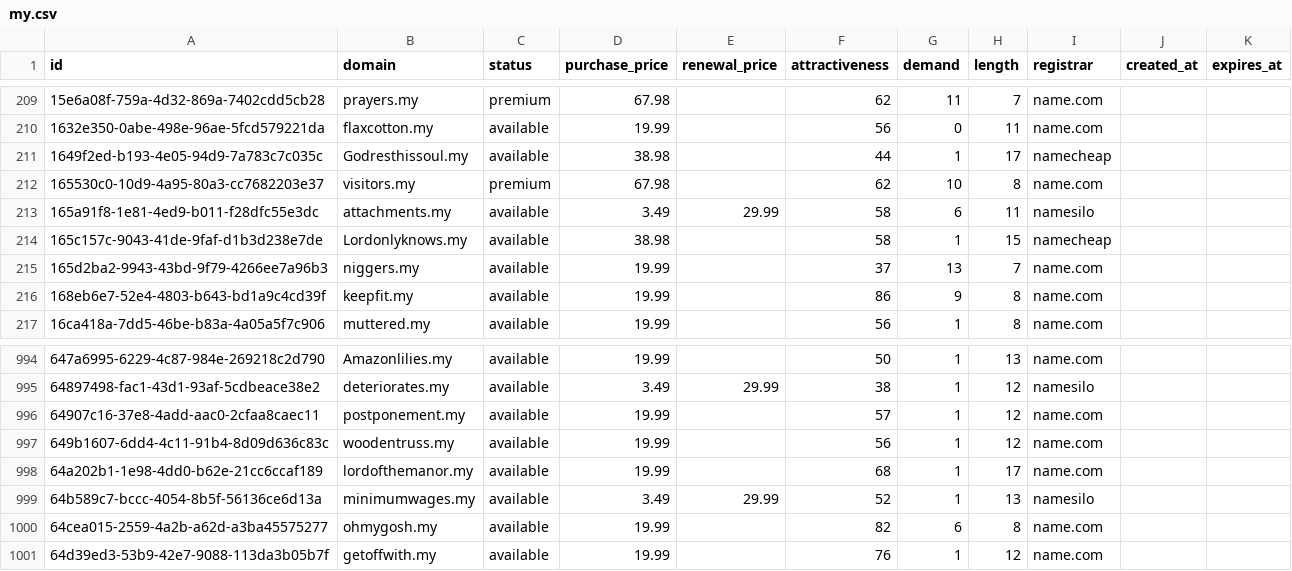
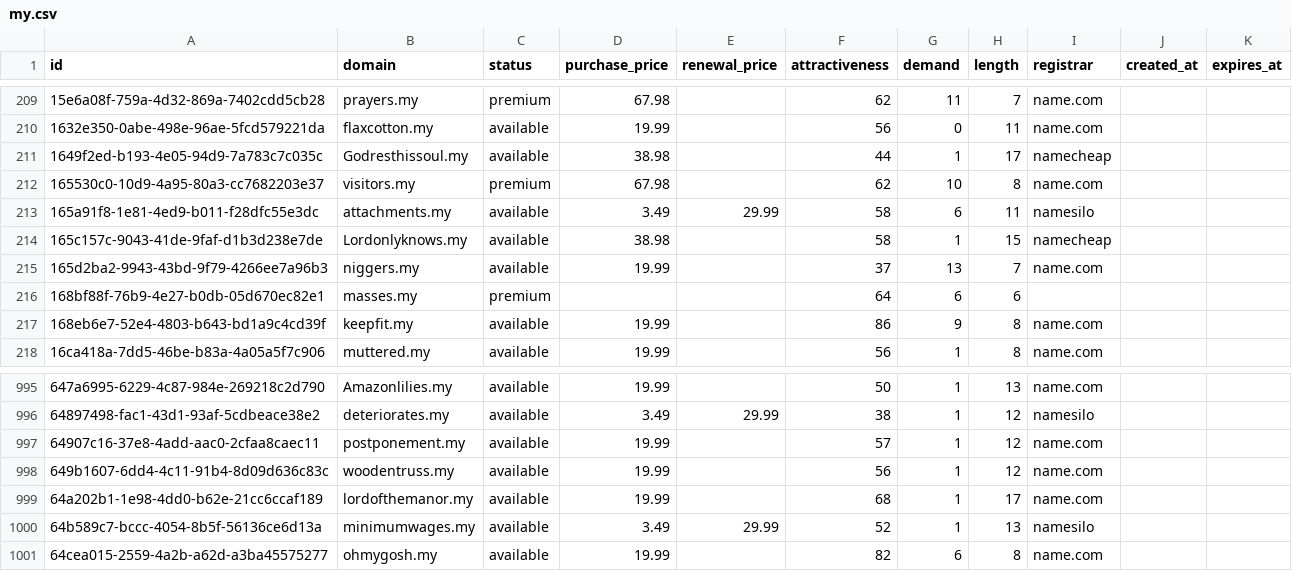
Before and after one commit to UniqueDomains/my-oneword-domains, a CSV file: my.csv, drawn as a sheet; only a part is shown, gaps mark what is left out.

Commit message:
Domains update

```diff
--- a/my.csv
+++ b/my.csv
@@ -215,2 +215,3 @@ id,domain,status,purchase_price,renewal_price,attractiveness,demand,length,regis
 165d2ba2-9943-43bd-9f79-4266ee7a96b3,niggers.my,available,19.99,,37,13,7,name.com,,
+168bf88f-76b9-4e27-b0db-05d670ec82e1,masses.my,premium,,,64,6,6,,,
 168eb6e7-52e4-4803-b643-bd1a9c4cd39f,keepfit.my,available,19.99,,86,9,8,name.com,,
@@ -1000,2 +1001 @@ id,domain,status,purchase_price,renewal_price,attractiveness,demand,length,regis
 64cea015-2559-4a2b-a62d-a3ba45575277,ohmygosh.my,available,19.99,,82,6,8,name.com,,
-64d39ed3-53b9-42e7-9088-113da3b05b7f,getoffwith.my,available,19.99,,76,1,12,name.com,,
```
Also changed, not shown: 1 other file.
